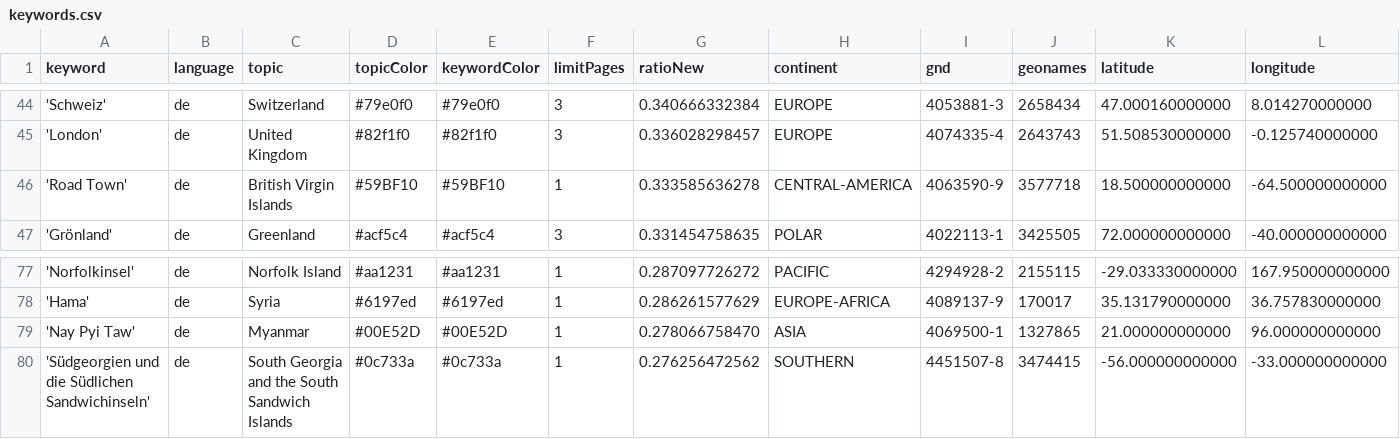
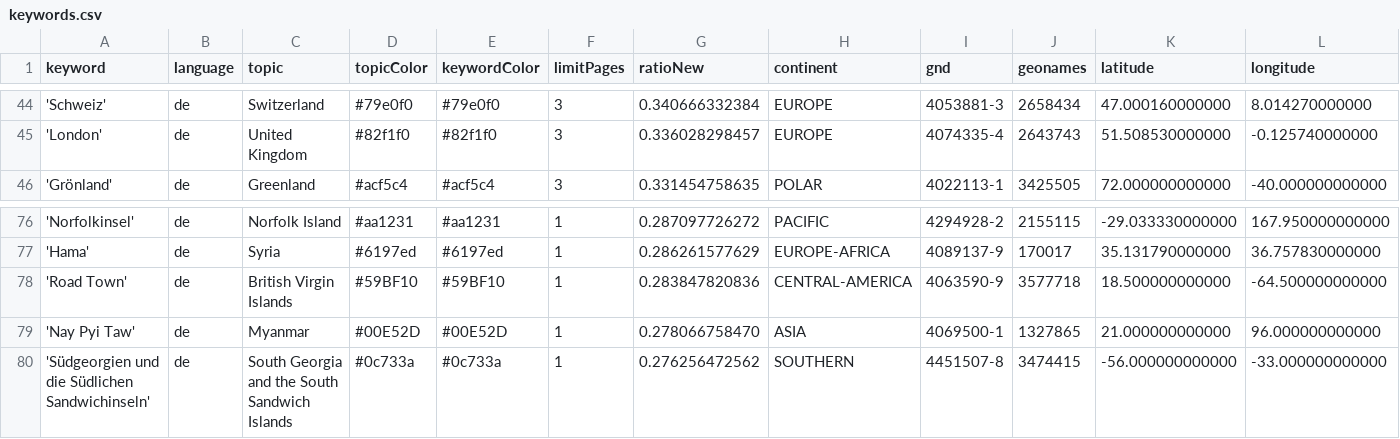
Before and after one commit to mizilett-news/ortsFluesterer, a CSV file: keywords.csv, drawn as a sheet; only a part is shown, gaps mark what is left out; removed rows and columns are numbered as before the commit, all else as after; rows hold the shown columns only; the diff names each change by its address in the sheet, - before the commit and + after, or states it on an @@ line.

Commit message:
Commit from GitHub Actions (harvest:0.0)

```diff
--- a/keywords.csv
+++ b/keywords.csv
-row 46: 'Road Town' | de | British Virgin Islands | #59BF10 | #59BF10 | 1 | 0.333585636278 | CENTRAL-AMERICA | 4063590-9 | 3577718 | 18.500000000000 | -64.500000000000
+row 78: 'Road Town' | de | British Virgin Islands | #59BF10 | #59BF10 | 1 | 0.283847820836 | CENTRAL-AMERICA | 4063590-9 | 3577718 | 18.500000000000 | -64.500000000000
```
